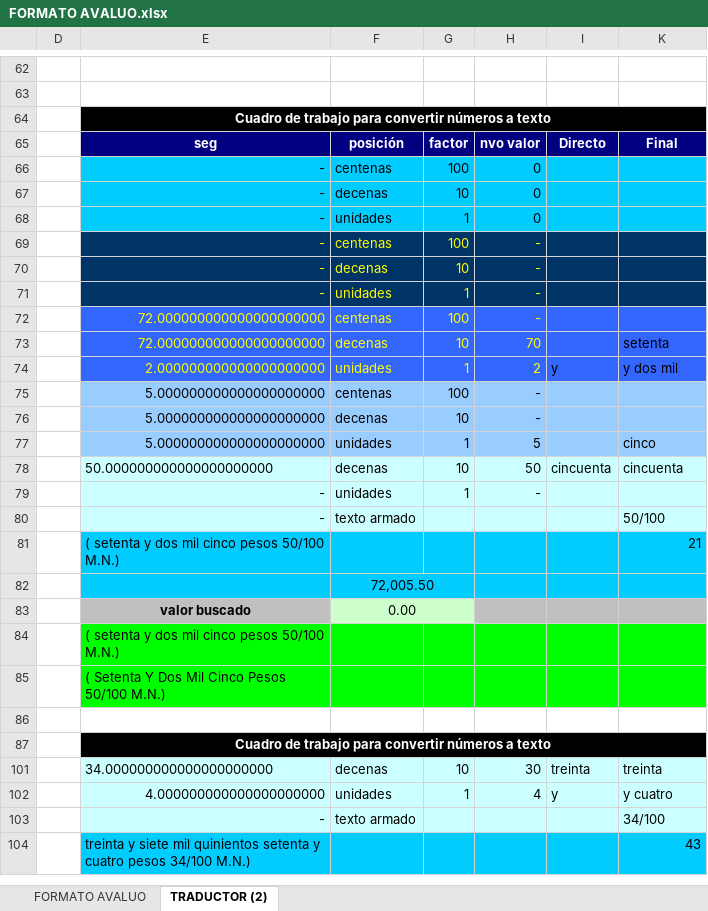
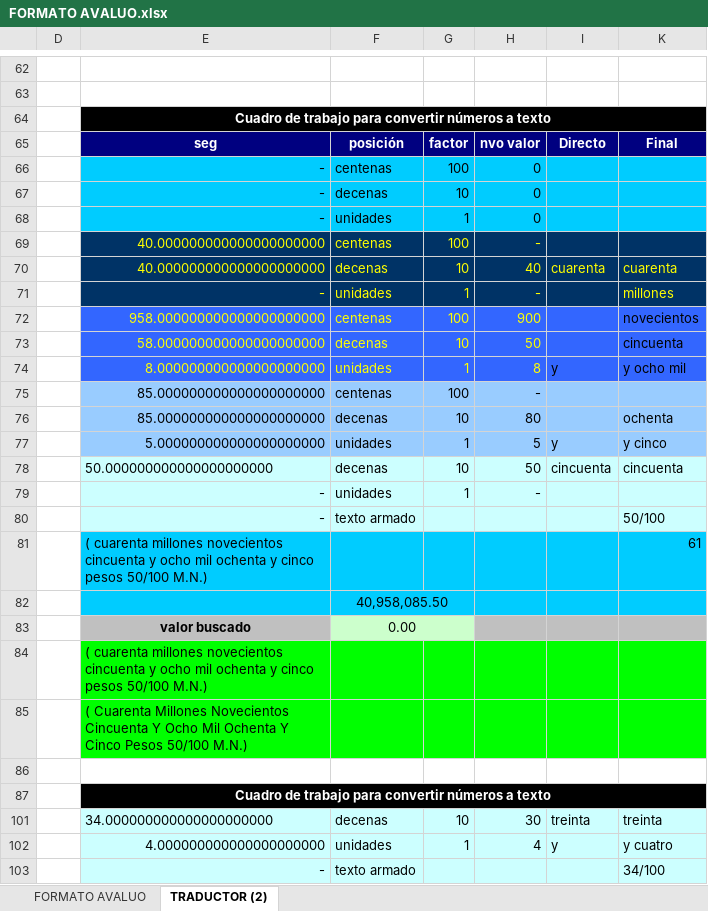
Before and after one commit to coughfeem8/Sunflwr, an Excel workbook: SunFlwr/res/FORMATO AVALUO.xlsx, sheet TRADUCTOR (2), drawn as a sheet; only a part is shown, gaps mark what is left out; the shorter side is filled out with more unchanged rows; values as stored, in another font and other column widths than the file's, no borders; removed rows and columns are numbered as before the commit, all else as after; the diff names each change by its address in the sheet, - before the commit and + after, or states it on an @@ line.

Commit message:
fixed it

```diff
--- a/SunFlwr/res/FORMATO AVALUO.xlsx (sheet TRADUCTOR (2))
+++ b/SunFlwr/res/FORMATO AVALUO.xlsx (sheet TRADUCTOR (2))
-E69: -
+E69: 40.000000000000000000000
-row 70:  | - | decenas | 10 | -
+row 70:  | 40.000000000000000000000 | decenas | 10 | 40 | cuarenta | cuarenta
-K71: (empty)
+K71: millones
-row 72:  | 72.000000000000000000000 | centenas | 100 | -
-row 73:  | 72.000000000000000000000 | decenas | 10 | 70 |  | setenta
+row 72:  | 958.000000000000000000000 | centenas | 100 | 900 |  | novecientos
+row 73:  | 58.000000000000000000000 | decenas | 10 | 50 |  | cincuenta
-E74: 2.000000000000000000000
+E74: 8.000000000000000000000
-H74: 2
+H74: 8
-K74: y dos mil
+K74: y ocho mil
-E75: 5.000000000000000000000
+E75: 85.000000000000000000000
-row 76:  | 5.000000000000000000000 | decenas | 10 | -
+row 76:  | 85.000000000000000000000 | decenas | 10 | 80 |  | ochenta
-I77: (empty)
+I77: y
-K77: cinco
+K77: y cinco
-row 81:  | ( setenta y dos mil cinco pesos 50/100 M.N.) |  |  |  |  | 21
+row 81:  | ( cuarenta millones novecientos cincuenta y ocho mil ochenta y cinco pesos 50/100 M.N.) |  |  |  |  | 61
-F82: 72,005.50
+F82: 40,958,085.50
-E84: ( setenta y dos mil cinco pesos…
+E84: ( cuarenta millones novecientos cincuenta y ocho mil ochenta y cinco pesos…
-E85: ( Setenta Y Dos Mil Cinco Pesos…
+E85: ( Cuarenta Millones Novecientos Cincuenta Y Ocho Mil Ochenta Y Cinco Pesos…
```
Also changed, not shown: sheet FORMATO AVALUO, hidden cells, charts or pictures.
